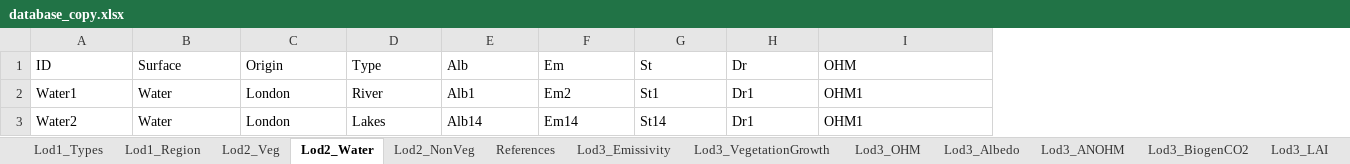
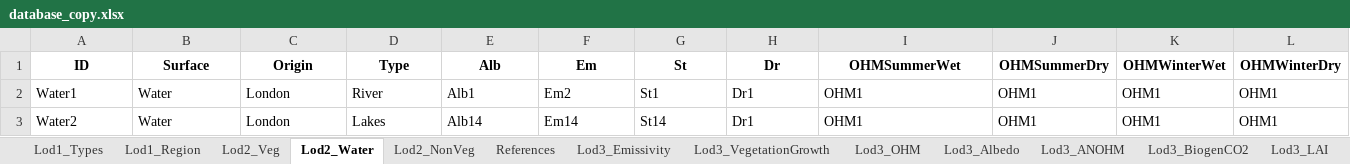
Before and after one commit to gusbacos/SUEWS-Database-manager, an Excel workbook: database_copy.xlsx, sheet Lod2_Water, drawn as a sheet; values as stored, in another font and other column widths than the file's, no borders; the diff names each change by its address in the sheet, - before the commit and + after, or states it on an @@ line.

```diff
--- a/database_copy.xlsx (sheet Lod2_Water)
+++ b/database_copy.xlsx (sheet Lod2_Water)
+column J (OHMSummerDry), rows 2-3: OHM1 | OHM1
+column K (OHMWinterWet), rows 2-3: OHM1 | OHM1
+column L (OHMWinterDry), rows 2-3: OHM1 | OHM1
@@ A1:I1 bold: off → on, alignment: left → center @@
-I1: OHM
+I1: OHMSummerWet
```
Also changed, not shown: sheet Lod3_Emissivity, sheet Lod2_NonVeg, sheet Lod2_Veg, 25 other files.
